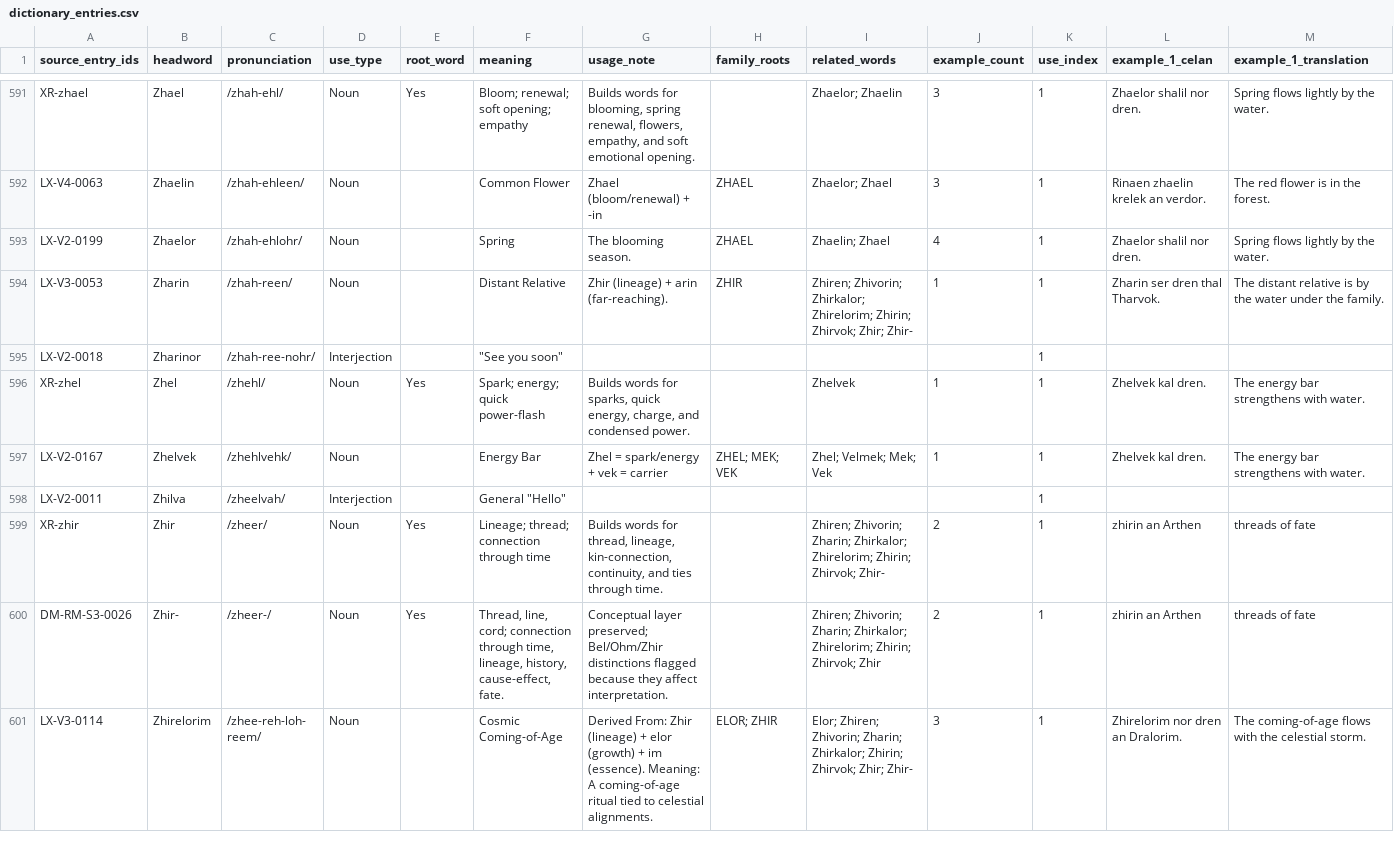
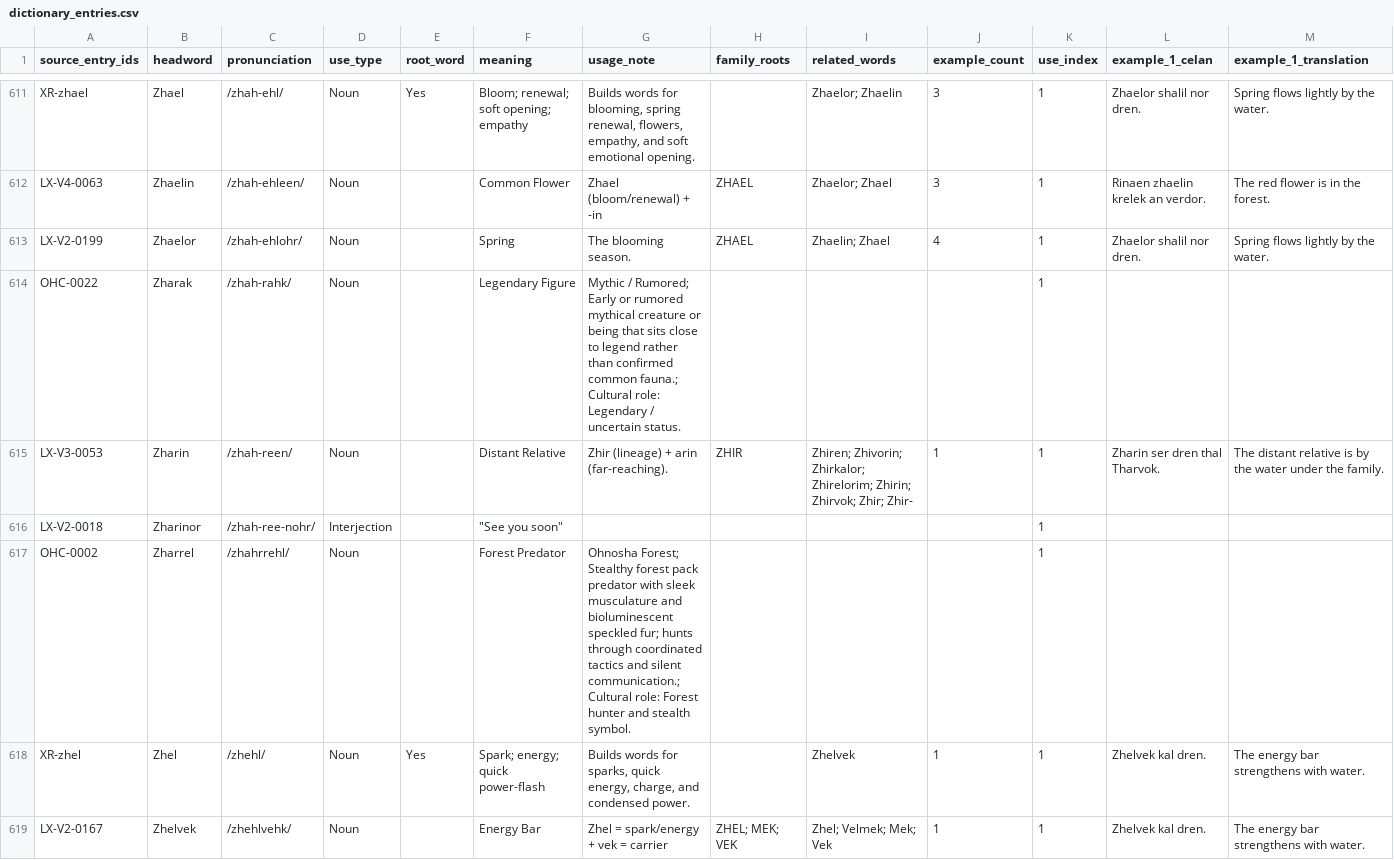
Before and after one commit to artistbaron-cmyk/celan-database, a CSV file: data/dictionary_entries.csv, drawn as a sheet; only a part is shown, gaps mark what is left out; the shorter side is filled out with more unchanged rows; rows hold the shown columns only; the diff covers the shown part only; the diff names each change by its address in the sheet, - before the commit and + after, or states it on an @@ line.

Commit message:
CREATURES

```diff
--- a/data/dictionary_entries.csv
+++ b/data/dictionary_entries.csv
+row 614: OHC-0022 | Zharak | /zhah-rahk/ | Noun |  | Legendary Figure | Mythic / Rumored; Early or rumored mythical creature or being that sits close to legend rather than confirmed common fauna.; Cultural role: Legendary / uncertain status. |  |  |  | 1
+row 617: OHC-0002 | Zharrel | /zhahrrehl/ | Noun |  | Forest Predator | Ohnosha Forest; Stealthy forest pack predator with sleek musculature and bioluminescent speckled fur; hunts through coordinated tactics and silent communication.; Cultural role: Forest hunter and stealth symbol. |  |  |  | 1
```
Also changed, not shown: 22 added rows, 1 removed row and 6 edited cells elsewhere in this file, data/dictionary_report.csv, 1 other file.
